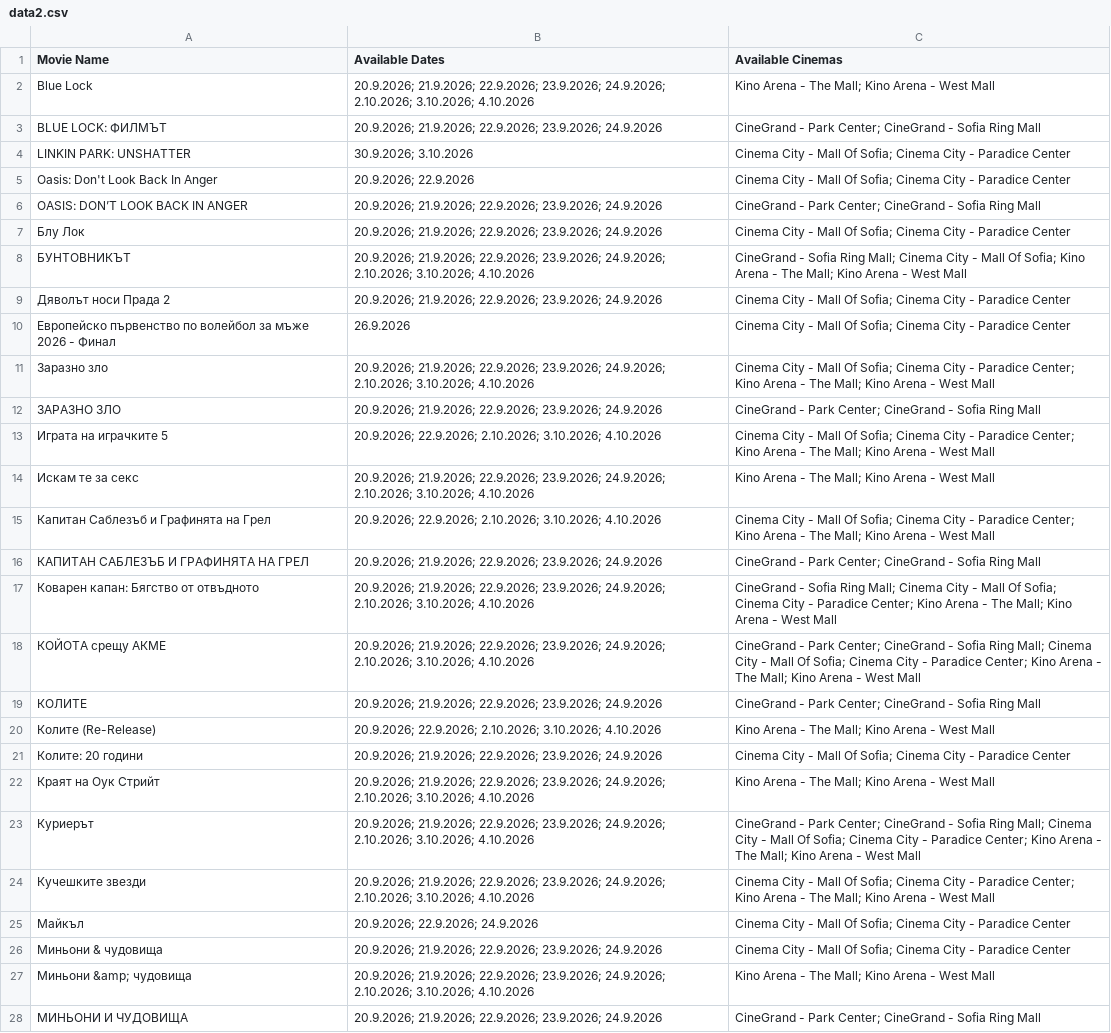
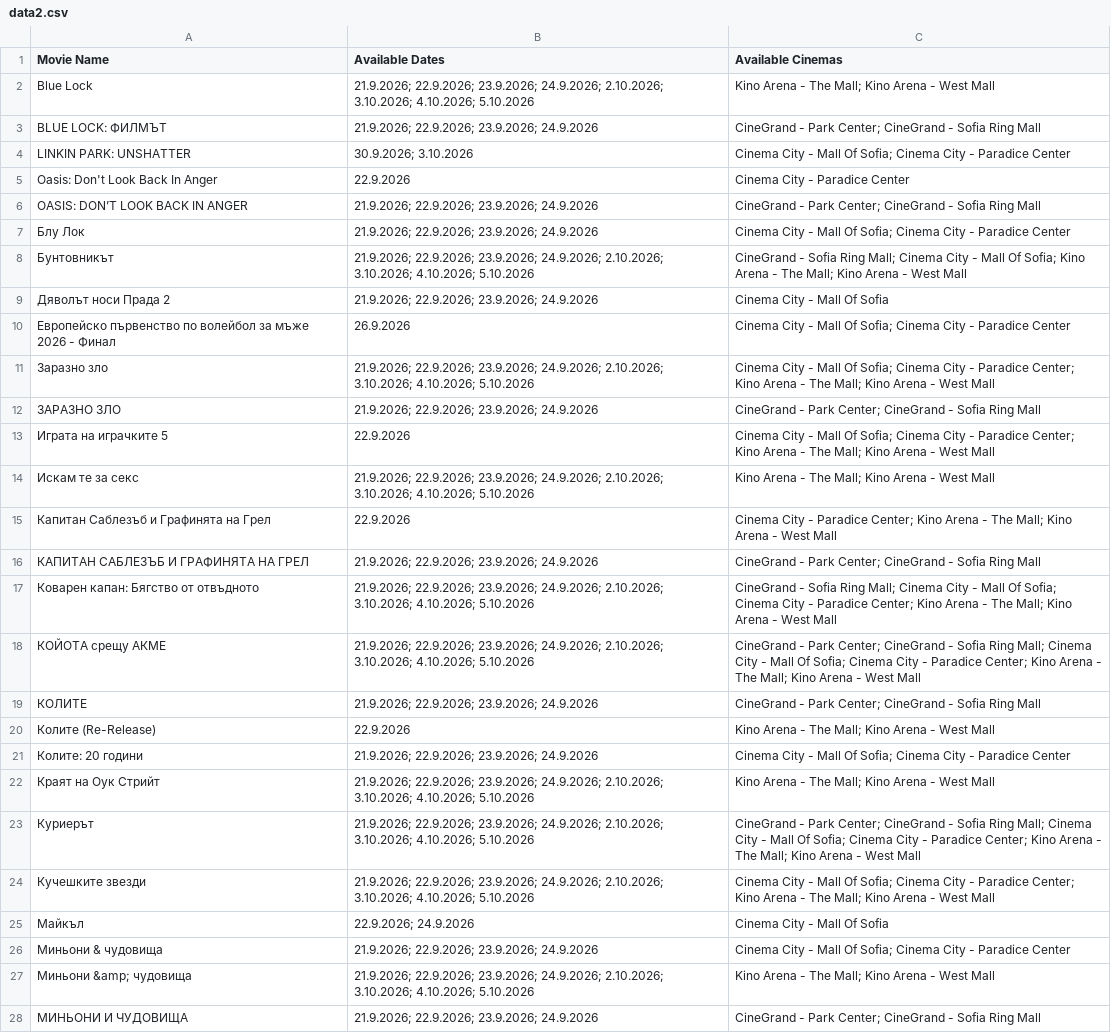
Before and after one commit to darakion/CinemaSearch, a CSV file: data2.csv, drawn as a sheet; only a part is shown; the diff covers the shown part only; the diff names each change by its address in the sheet, - before the commit and + after, or states it on an @@ line.

```diff
--- a/data2.csv
+++ b/data2.csv
-B2 (Available Dates): 20.9.2026; 21.9.2026; 22.9.2026; 23.9.2026; 24.9.2026; 2.10.2026; 3.10.2026; 4.10.2026
+B2 (Available Dates): 21.9.2026; 22.9.2026; 23.9.2026; 24.9.2026; 2.10.2026; 3.10.2026; 4.10.2026; 5.10.2026
-B3 (Available Dates): 20.9.2026; 21.9.2026; 22.9.2026;…
+B3 (Available Dates): 21.9.2026; 22.9.2026;…
-B5 (Available Dates): 20.9.2026; 22.9.2026
+B5 (Available Dates): 22.9.2026
-C5 (Available Cinemas): Cinema City - Mall Of Sofia; Cinema City - Paradice Center
+C5 (Available Cinemas): Cinema City - Paradice Center
-B6:B7 (Available Dates): 20.9.2026; 21.9.2026; 22.9.2026;…
+B6:B7 (Available Dates): 21.9.2026; 22.9.2026;…
-A8 (Movie Name): БУНТОВНИКЪТ
+A8 (Movie Name): Бунтовникът
-B8 (Available Dates): 20.9.2026; 21.9.2026; 22.9.2026; 23.9.2026; 24.9.2026; 2.10.2026; 3.10.2026; 4.10.2026
+B8 (Available Dates): 21.9.2026; 22.9.2026; 23.9.2026; 24.9.2026; 2.10.2026; 3.10.2026; 4.10.2026; 5.10.2026
-B9 (Available Dates): 20.9.2026; 21.9.2026; 22.9.2026;…
+B9 (Available Dates): 21.9.2026; 22.9.2026;…
-C9 (Available Cinemas): Cinema City - Mall Of Sofia; Cinema City - Paradice Center
+C9 (Available Cinemas): Cinema City - Mall Of Sofia
-B11 (Available Dates): 20.9.2026; 21.9.2026; 22.9.2026; 23.9.2026; 24.9.2026; 2.10.2026; 3.10.2026; 4.10.2026
+B11 (Available Dates): 21.9.2026; 22.9.2026; 23.9.2026; 24.9.2026; 2.10.2026; 3.10.2026; 4.10.2026; 5.10.2026
-B12 (Available Dates): 20.9.2026; 21.9.2026; 22.9.2026;…
+B12 (Available Dates): 21.9.2026; 22.9.2026;…
-B13 (Available Dates): 20.9.2026; 22.9.2026; 2.10.2026; 3.10.2026; 4.10.2026
+B13 (Available Dates): 22.9.2026
-B14 (Available Dates): 20.9.2026; 21.9.2026; 22.9.2026; 23.9.2026; 24.9.2026; 2.10.2026; 3.10.2026; 4.10.2026
+B14 (Available Dates): 21.9.2026; 22.9.2026; 23.9.2026; 24.9.2026; 2.10.2026; 3.10.2026; 4.10.2026; 5.10.2026
-B15 (Available Dates): 20.9.2026; 22.9.2026; 2.10.2026; 3.10.2026; 4.10.2026
+B15 (Available Dates): 22.9.2026
-C15 (Available Cinemas): …City - Mall Of Sofia; Cinema City - Paradice Center;…
+C15 (Available Cinemas): …City - Paradice Center;…
-B16 (Available Dates): 20.9.2026; 21.9.2026; 22.9.2026;…
+B16 (Available Dates): 21.9.2026; 22.9.2026;…
-B17:B18 (Available Dates): 20.9.2026; 21.9.2026; 22.9.2026; 23.9.2026; 24.9.2026; 2.10.2026; 3.10.2026; 4.10.2026
+B17:B18 (Available Dates): 21.9.2026; 22.9.2026; 23.9.2026; 24.9.2026; 2.10.2026; 3.10.2026; 4.10.2026; 5.10.2026
-B19 (Available Dates): 20.9.2026; 21.9.2026; 22.9.2026;…
+B19 (Available Dates): 21.9.2026; 22.9.2026;…
-B20 (Available Dates): 20.9.2026; 22.9.2026; 2.10.2026; 3.10.2026; 4.10.2026
+B20 (Available Dates): 22.9.2026
-B21 (Available Dates): 20.9.2026; 21.9.2026; 22.9.2026;…
+B21 (Available Dates): 21.9.2026; 22.9.2026;…
-B22:B24 (Available Dates): 20.9.2026; 21.9.2026; 22.9.2026; 23.9.2026; 24.9.2026; 2.10.2026; 3.10.2026; 4.10.2026
+B22:B24 (Available Dates): 21.9.2026; 22.9.2026; 23.9.2026; 24.9.2026; 2.10.2026; 3.10.2026; 4.10.2026; 5.10.2026
-B25 (Available Dates): 20.9.2026; 22.9.2026; 24.9.2026
+B25 (Available Dates): 22.9.2026; 24.9.2026
-C25 (Available Cinemas): Cinema City - Mall Of Sofia; Cinema City - Paradice Center
+C25 (Available Cinemas): Cinema City - Mall Of Sofia
-B26 (Available Dates): 20.9.2026; 21.9.2026; 22.9.2026;…
+B26 (Available Dates): 21.9.2026; 22.9.2026;…
-B27 (Available Dates): 20.9.2026; 21.9.2026; 22.9.2026; 23.9.2026; 24.9.2026; 2.10.2026; 3.10.2026; 4.10.2026
+B27 (Available Dates): 21.9.2026; 22.9.2026; 23.9.2026; 24.9.2026; 2.10.2026; 3.10.2026; 4.10.2026; 5.10.2026
-B28 (Available Dates): 20.9.2026; 21.9.2026; 22.9.2026;…
+B28 (Available Dates): 21.9.2026; 22.9.2026;…
```
Also changed, not shown: 1 added row, 4 removed rows and 14 edited cells elsewhere in this file, 1 other file.
